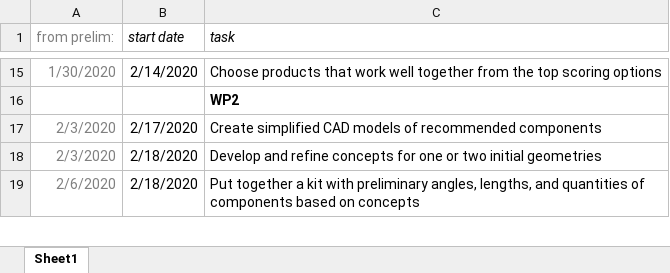
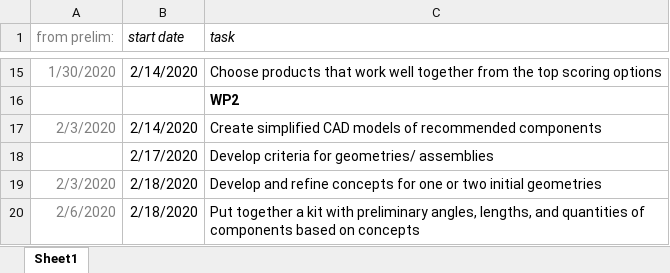
Before and after one commit to hannahrosen57/AdjustaBike-2.0, an Excel workbook: timescale 2.0.xlsx, sheet Sheet1, drawn as a sheet; only a part is shown, gaps mark what is left out; values as stored, in another font and other column widths than the file's, no borders; the diff names each change by its address in the sheet, - before the commit and + after, or states it on an @@ line.

Commit message:
forgot to save WP2 update

```diff
--- a/timescale 2.0.xlsx (sheet Sheet1)
+++ b/timescale 2.0.xlsx (sheet Sheet1)
-B17 (start date): 2/17/2020
+B17 (start date): 2/14/2020
+row 18:  | 2/17/2020 | Develop criteria for geometries/ assemblies
```
